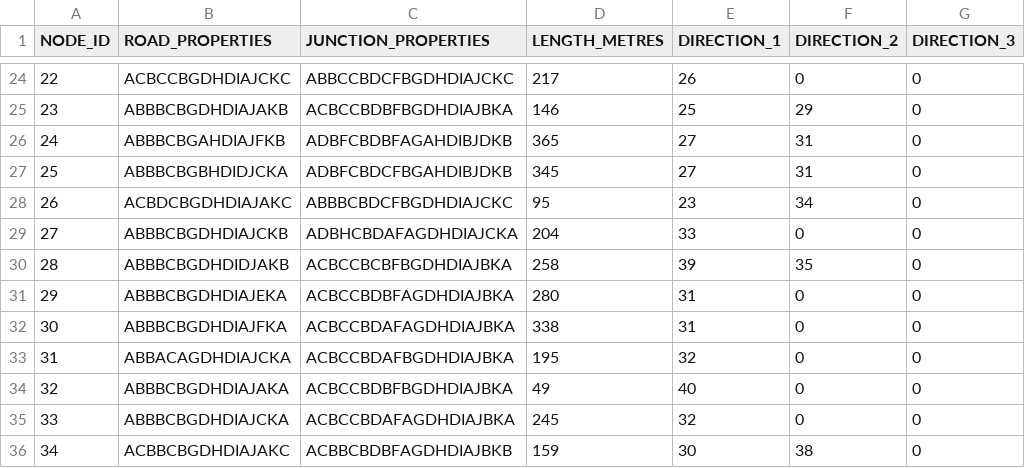
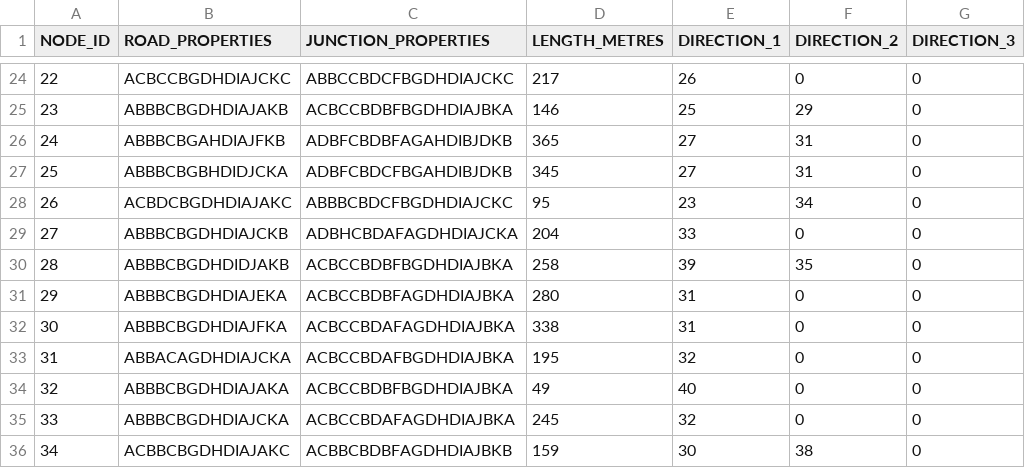
Before and after one commit to ultima7e-g3niu5/fyp, a CSV file: Client/Demo/decision-data.csv, drawn as a sheet; only a part is shown, gaps mark what is left out.

```diff
--- a/Client/Demo/decision-data.csv
+++ b/Client/Demo/decision-data.csv
@@ -29,3 +29,3 @@ NODE_ID,ROAD_PROPERTIES,JUNCTION_PROPERTIES,LENGTH_METRES,DIRECTION_1,DIRECTION_
 27,ABBBCBGDHDIAJCKB,ADBHCBDAFAGDHDIAJCKA,204,33,0,0
-28,ABBBCBGDHDIDJAKB,ACBCCBCBFBGDHDIAJBKA,258,39,35,0
+28,ABBBCBGDHDIDJAKB,ACBCCBDBFBGDHDIAJBKA,258,39,35,0
 29,ABBBCBGDHDIAJEKA,ACBCCBDBFAGDHDIAJBKA,280,31,0,0
```
Also changed, not shown: 5 other files.
